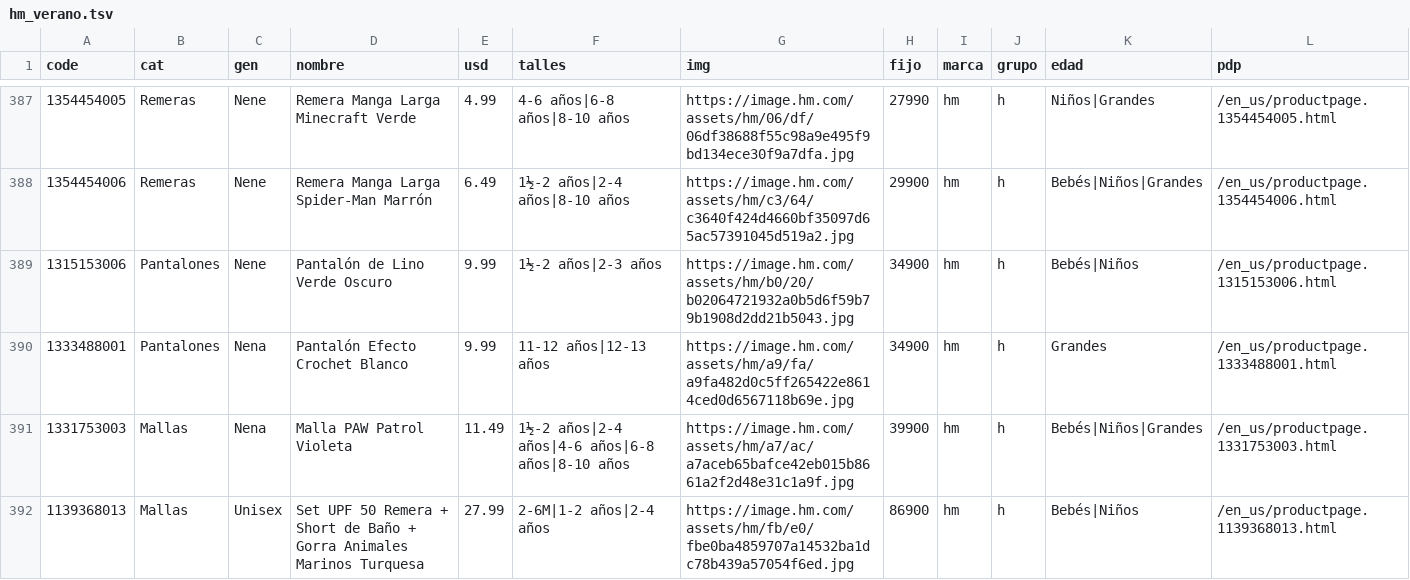
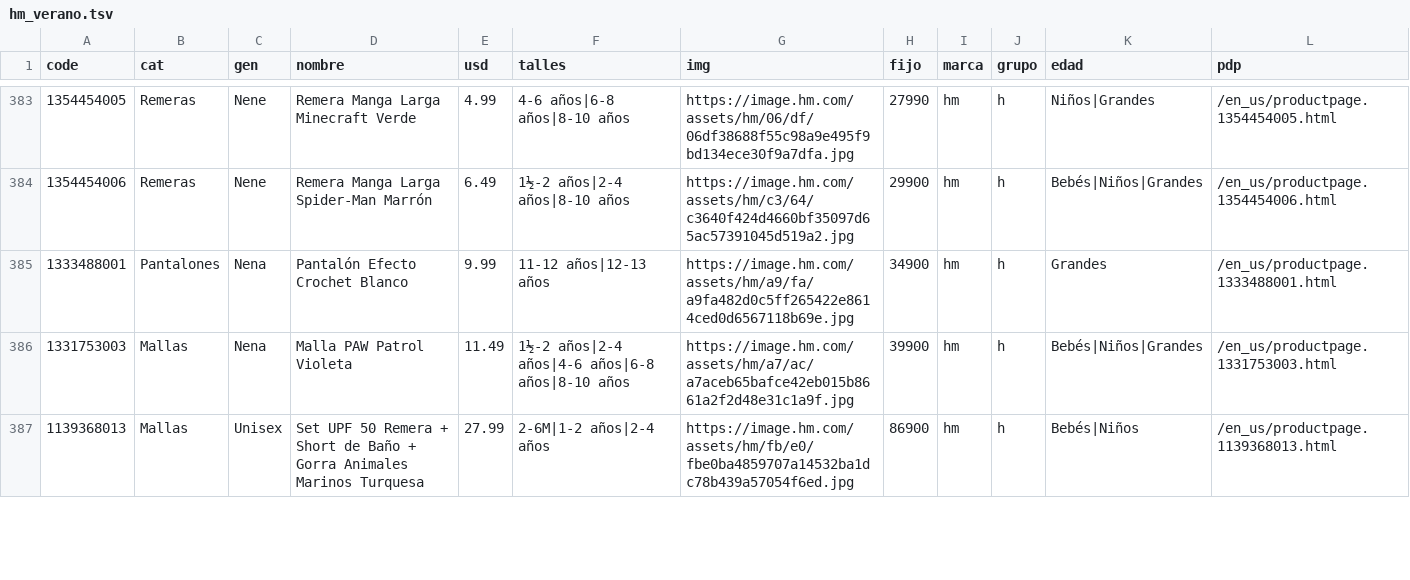
Before and after one commit to pcampodoni-ux/topp-preventa, a TSV file: tools/hm_verano.tsv, drawn as a sheet; only a part is shown, gaps mark what is left out; the diff covers the shown part only.

```diff
--- a/tools/hm_verano.tsv
+++ b/tools/hm_verano.tsv
@@ -388,3 +384,2 @@ code	cat	gen	nombre	usd	talles	img	fijo	marca	grupo	edad	pdp
 1354454006	Remeras	Nene	Remera Manga Larga Spider-Man Marrón	6.49	1½-2 años|2-4 años|8-10 años	https://image.hm.com/assets/hm/c3/64/c3640f424d4660bf35097d65ac57391045d519a2.jpg	29900	hm	h	Bebés|Niños|Grandes	/en_us/productpage.1354454006.html
-1315153006	Pantalones	Nene	Pantalón de Lino Verde Oscuro	9.99	1½-2 años|2-3 años	https://image.hm.com/assets/hm/b0/20/b02064721932a0b5d6f59b79b1908d2dd21b5043.jpg	34900	hm	h	Bebés|Niños	/en_us/productpage.1315153006.html
 1333488001	Pantalones	Nena	Pantalón Efecto Crochet Blanco	9.99	11-12 años|12-13 años	https://image.hm.com/assets/hm/a9/fa/a9fa482d0c5ff265422e8614ced0d6567118b69e.jpg	34900	hm	h	Grandes	/en_us/productpage.1333488001.html
```
Also changed, not shown: 4 removed rows and 18 edited cells elsewhere in this file, tools/carters_verano.tsv, tools/gap_verano.tsv, 3 other files.
